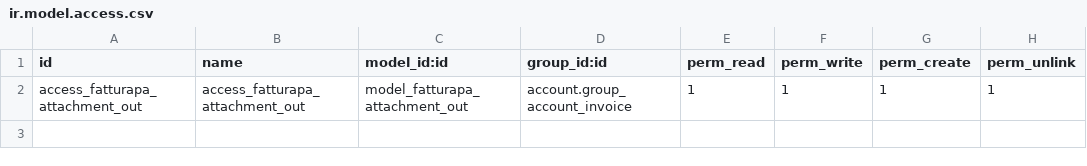
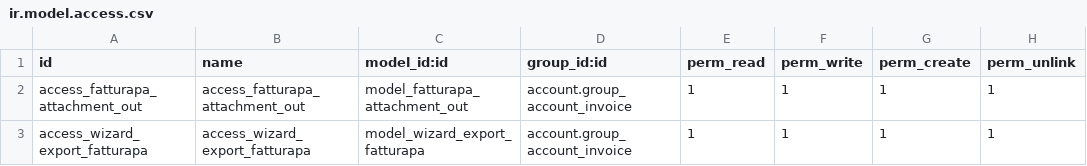
Before and after one commit to odoo-italia/l10n-italy, a CSV file: l10n_it_fatturapa_out/security/ir.model.access.csv, drawn as a sheet; the diff names each change by its address in the sheet, - before the commit and + after, or states it on an @@ line.

Commit message:
[14.0][MIG] l10n_it_fatturapa_out Migration to 14.0 from 12.0

```diff
--- a/l10n_it_fatturapa_out/security/ir.model.access.csv
+++ b/l10n_it_fatturapa_out/security/ir.model.access.csv
+row 3: access_wizard_export_fatturapa | access_wizard_export_fatturapa | model_wizard_export_fatturapa | account.group_account_invoice | 1 | 1 | 1 | 1
```
Also changed, not shown: 15 other files.
